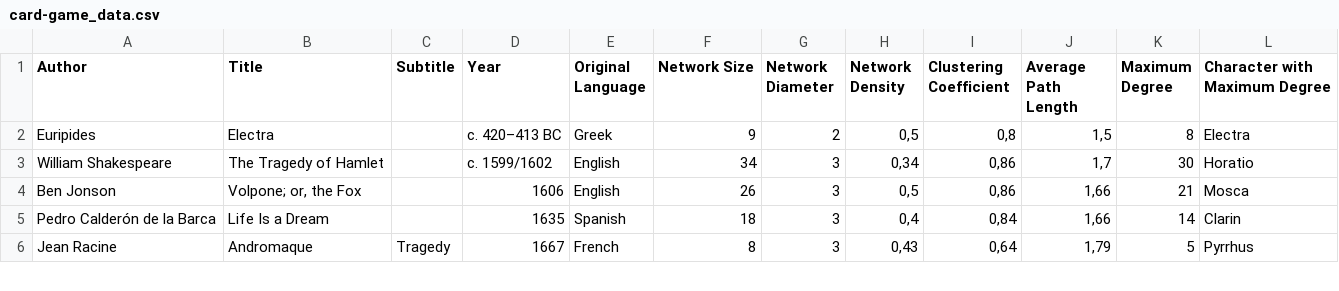
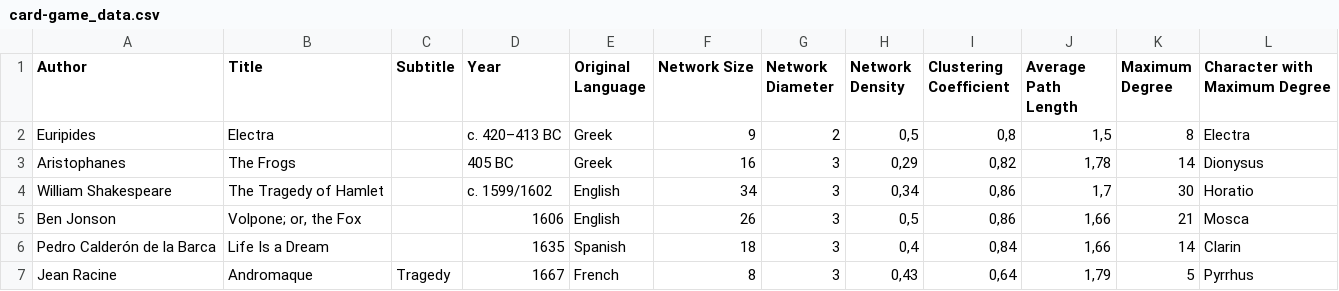
Before and after one commit to lehkost/dramenquartett, a CSV file: dh2018-mexico/card-game_data.csv, drawn as a sheet; only a part is shown; the diff names each change by its address in the sheet, - before the commit and + after, or states it on an @@ line.

```diff
--- a/dh2018-mexico/card-game_data.csv
+++ b/dh2018-mexico/card-game_data.csv
+row 3: Aristophanes | The Frogs |  | 405 BC | Greek | 16 | 3 | 0,29 | 0,82 | 1,78 | 14 | Dionysus
```
Also changed, not shown: 2 other files.
